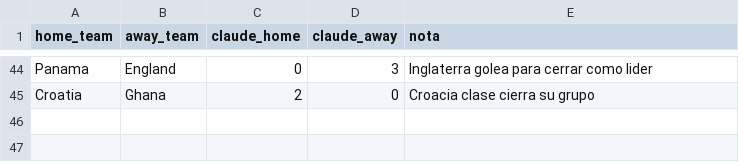
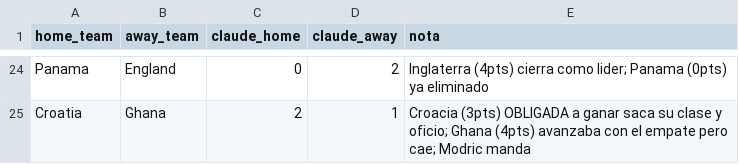
Before and after one commit to Yulhinostrozacontreras/mundial_2026, a CSV file: data/claude_scores.csv, drawn as a sheet; only a part is shown, gaps mark what is left out; addresses are those after the commit; the diff covers the shown part only; the diff names each change by its address in the sheet, - before the commit and + after, or states it on an @@ line.

Commit message:
feat(j3): reajuste tras cierre J2 + Score Claude con escenarios de clasificacion
- Refresca datos (J1+J2 completas, 48/72 jugados) y reentrena Elo/Poisson/simulacion
- Score Claude regenerado para los 24 partidos de J3: ahora incorpora puntos
  reales por grupo, ya clasificados (rotacion: ARG/COL/FRA/GER/NOR/MEX/USA),
  equipos a vida o muerte y eliminados. Lesiones al 24-jun (Brasil diezmado,
  Schlotterbeck/Timber fuera, Yamal/Messi aptos)
- Campeon (prom): Argentina 27.4%, Espana 26.7%, Francia 17.6%

```diff
--- a/data/claude_scores.csv
+++ b/data/claude_scores.csv
-D24 (claude_away): 3
+D24 (claude_away): 2
-E24 (nota): Inglaterra golea para cerrar como lider
+E24 (nota): Inglaterra (4pts) cierra como lider; Panama (0pts) ya eliminado
-D25 (claude_away): 0
+D25 (claude_away): 1
-E25 (nota): Croacia clase cierra su grupo
+E25 (nota): Croacia (3pts) OBLIGADA a ganar saca su clase y oficio; Ghana (4pts) avanzaba con el empate pero cae; Modric manda
```
Also changed, not shown: 20 removed rows and 32 edited cells elsewhere in this file, 6 other files.
